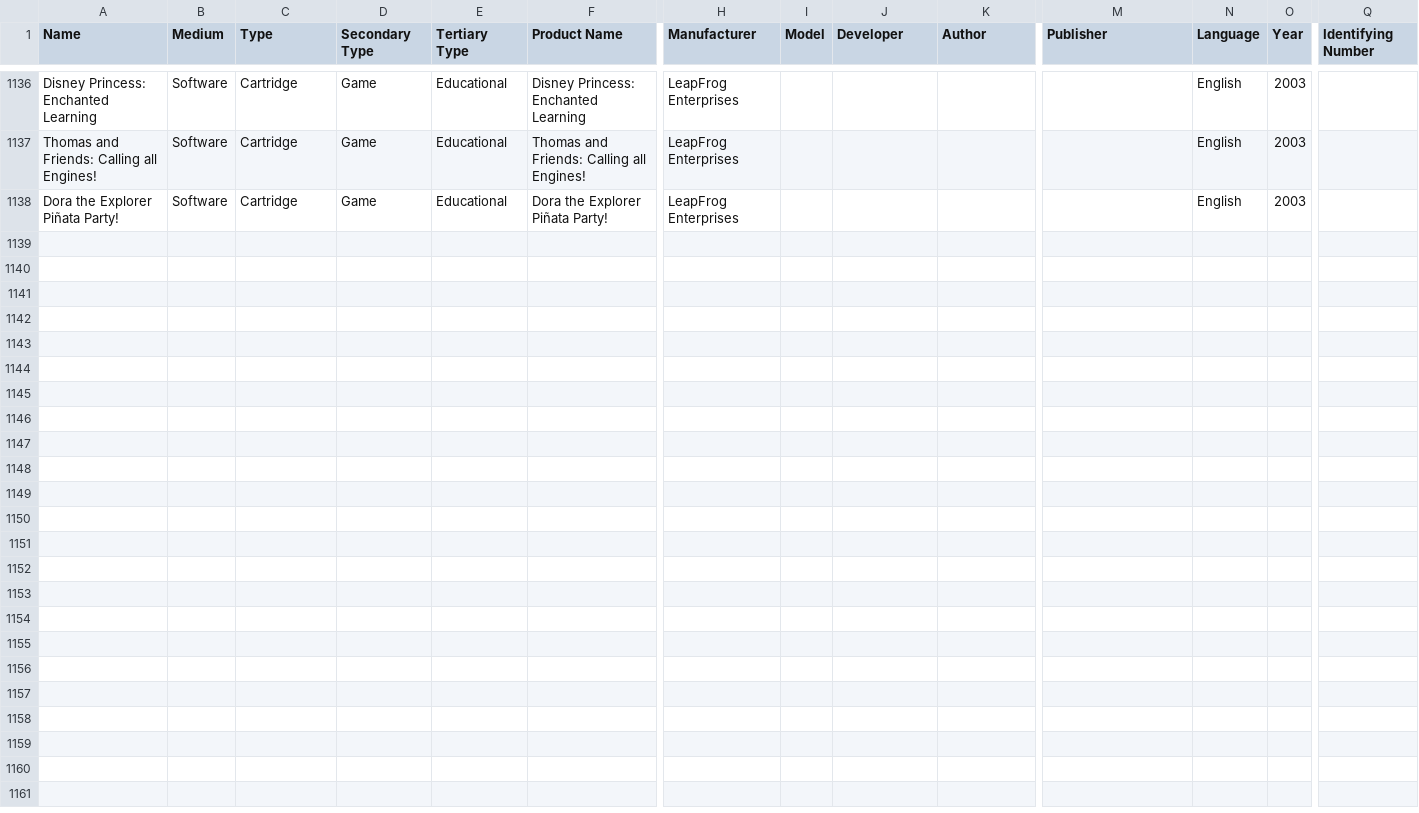
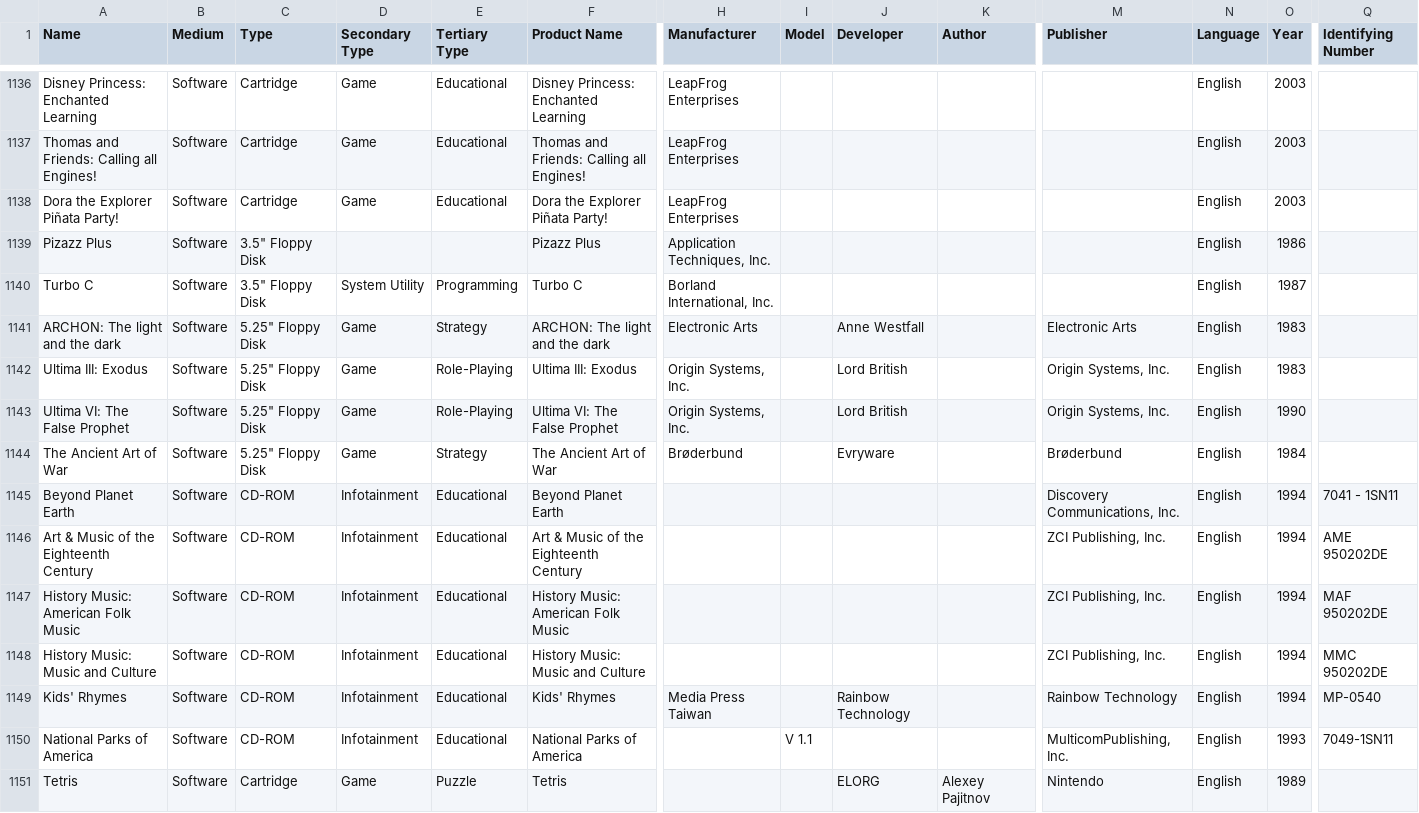
Before and after one commit to MediaArchaeologyLab/MAL_catalogue, a CSV file: Software.csv, drawn as a sheet; only a part is shown, gaps mark what is left out; rows hold the shown columns only; the diff names each change by its address in the sheet, - before the commit and + after, or states it on an @@ line.

```diff
--- a/Software.csv
+++ b/Software.csv
+row 1139: Pizazz Plus | Software | 3.5" Floppy Disk |  |  | Pizazz Plus | Application Techniques, Inc. |  |  |  |  | English | 1986
+row 1140: Turbo C | Software | 3.5" Floppy Disk | System Utility | Programming | Turbo C | Borland International, Inc. |  |  |  |  | English | 1987
+row 1141: ARCHON: The light and the dark | Software | 5.25" Floppy Disk | Game | Strategy | ARCHON: The light and the dark | Electronic Arts |  | Anne Westfall |  | Electronic Arts | English | 1983
+row 1142: Ultima III: Exodus | Software | 5.25" Floppy Disk | Game | Role-Playing | Ultima III: Exodus | Origin Systems, Inc. |  | Lord British |  | Origin Systems, Inc. | English | 1983
+row 1143: Ultima VI: The False Prophet | Software | 5.25" Floppy Disk | Game | Role-Playing | Ultima VI: The False Prophet | Origin Systems, Inc. |  | Lord British |  | Origin Systems, Inc. | English | 1990
+row 1144: The Ancient Art of War | Software | 5.25" Floppy Disk | Game | Strategy | The Ancient Art of War | Brøderbund |  | Evryware |  | Brøderbund | English | 1984
+row 1145: Beyond Planet Earth | Software | CD-ROM | Infotainment | Educational | Beyond Planet Earth |  |  |  |  | Discovery Communications, Inc. | English | 1994 | 7041 - 1SN11
+row 1146: Art & Music of the Eighteenth Century | Software | CD-ROM | Infotainment | Educational | Art & Music of the Eighteenth Century |  |  |  |  | ZCI Publishing, Inc. | English | 1994 | AME 950202DE
+row 1147: History Music: American Folk Music | Software | CD-ROM | Infotainment | Educational | History Music: American Folk Music |  |  |  |  | ZCI Publishing, Inc. | English | 1994 | MAF 950202DE
+row 1148: History Music: Music and Culture | Software | CD-ROM | Infotainment | Educational | History Music: Music and Culture |  |  |  |  | ZCI Publishing, Inc. | English | 1994 | MMC 950202DE
+row 1149: Kids' Rhymes | Software | CD-ROM | Infotainment | Educational | Kids' Rhymes | Media Press Taiwan |  | Rainbow Technology |  | Rainbow Technology | English | 1994 | MP-0540
+row 1150: National Parks of America | Software | CD-ROM | Infotainment | Educational | National Parks of America |  | V 1.1 |  |  | MulticomPublishing, Inc. | English | 1993 | 7049-1SN11
+row 1151: Tetris | Software | Cartridge | Game | Puzzle | Tetris |  |  | ELORG | Alexey Pajitnov | Nintendo | English | 1989
```
Also changed, not shown: Audio-Visual.csv, Hardware.csv, 1 other file.
